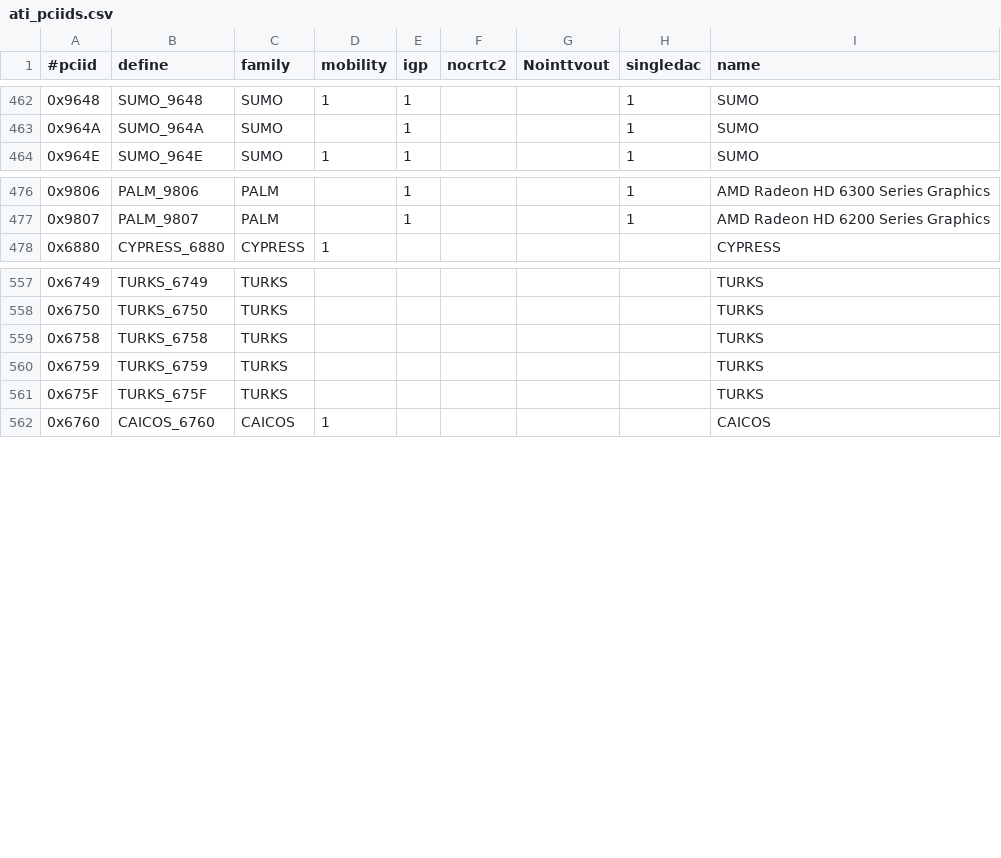
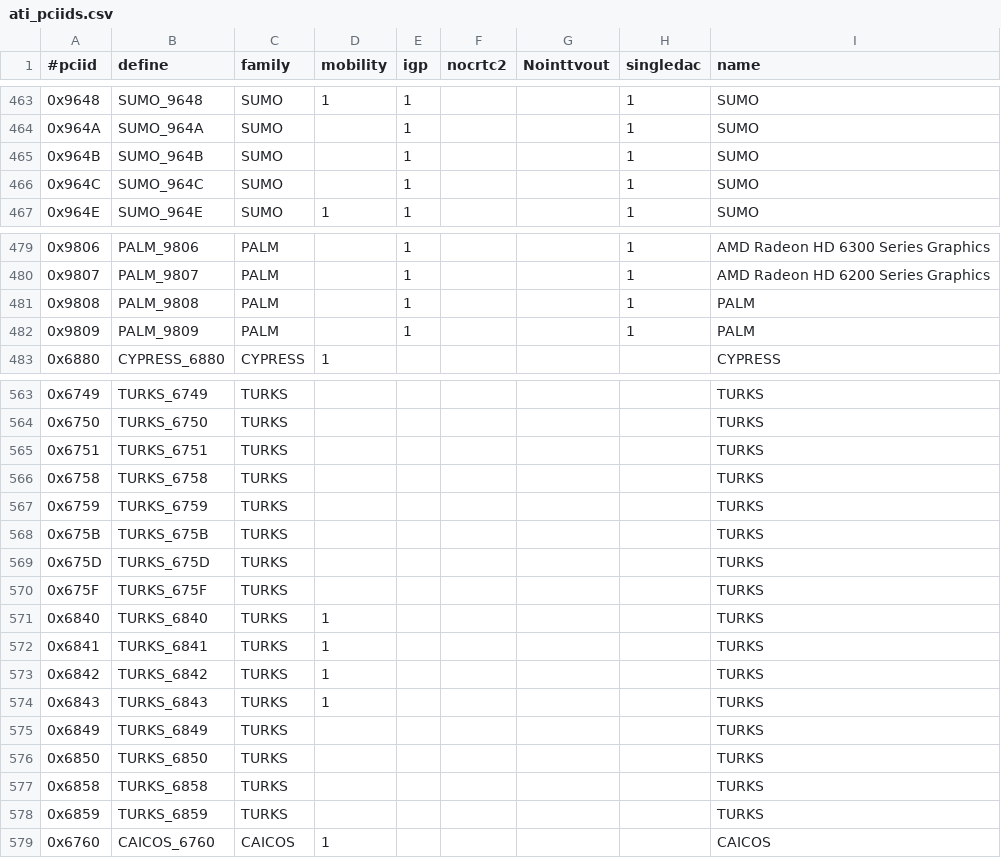
Before and after one commit to Bluerise/openbsd-xenocara, a CSV file: driver/xf86-video-ati/src/pcidb/ati_pciids.csv, drawn as a sheet; only a part is shown, gaps mark what is left out; the diff covers the shown part only.

```diff
--- a/driver/xf86-video-ati/src/pcidb/ati_pciids.csv
+++ b/driver/xf86-video-ati/src/pcidb/ati_pciids.csv
@@ -463,2 +464,4 @@
 "0x964A","SUMO_964A","SUMO",,1,,,1,"SUMO"
+"0x964B","SUMO_964B","SUMO",,1,,,1,"SUMO"
+"0x964C","SUMO_964C","SUMO",,1,,,1,"SUMO"
 "0x964E","SUMO_964E","SUMO",1,1,,,1,"SUMO"
@@ -477,2 +480,4 @@
 "0x9807","PALM_9807","PALM",,1,,,1,"AMD Radeon HD 6200 Series Graphics"
+"0x9808","PALM_9808","PALM",,1,,,1,"PALM"
+"0x9809","PALM_9809","PALM",,1,,,1,"PALM"
 "0x6880","CYPRESS_6880","CYPRESS",1,,,,,"CYPRESS"
@@ -558,5 +564,16 @@
 "0x6750","TURKS_6750","TURKS",,,,,,"TURKS"
+"0x6751","TURKS_6751","TURKS",,,,,,"TURKS"
 "0x6758","TURKS_6758","TURKS",,,,,,"TURKS"
 "0x6759","TURKS_6759","TURKS",,,,,,"TURKS"
+"0x675B","TURKS_675B","TURKS",,,,,,"TURKS"
+"0x675D","TURKS_675D","TURKS",,,,,,"TURKS"
 "0x675F","TURKS_675F","TURKS",,,,,,"TURKS"
+"0x6840","TURKS_6840","TURKS",1,,,,,"TURKS"
+"0x6841","TURKS_6841","TURKS",1,,,,,"TURKS"
+"0x6842","TURKS_6842","TURKS",1,,,,,"TURKS"
+"0x6843","TURKS_6843","TURKS",1,,,,,"TURKS"
+"0x6849","TURKS_6849","TURKS",,,,,,"TURKS"
+"0x6850","TURKS_6850","TURKS",,,,,,"TURKS"
+"0x6858","TURKS_6858","TURKS",,,,,,"TURKS"
+"0x6859","TURKS_6859","TURKS",,,,,,"TURKS"
 "0x6760","CAICOS_6760","CAICOS",1,,,,,"CAICOS"
```
Also changed, not shown: 11 added rows elsewhere in this file, 34 other files.
